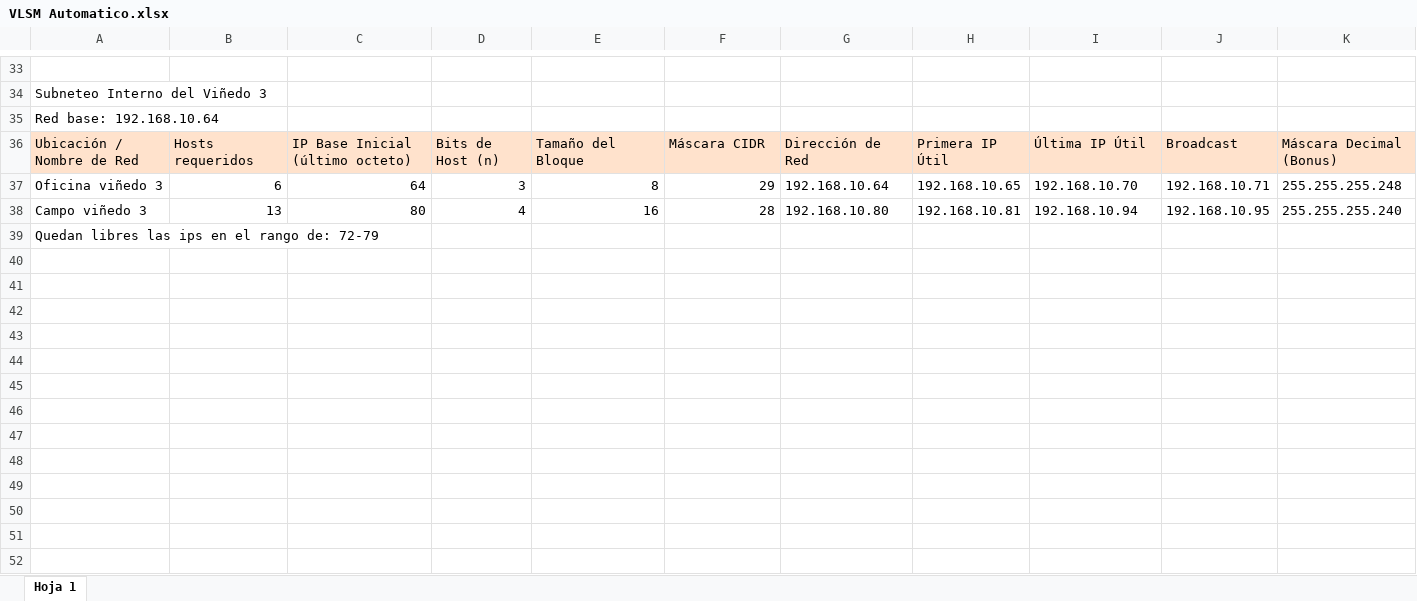
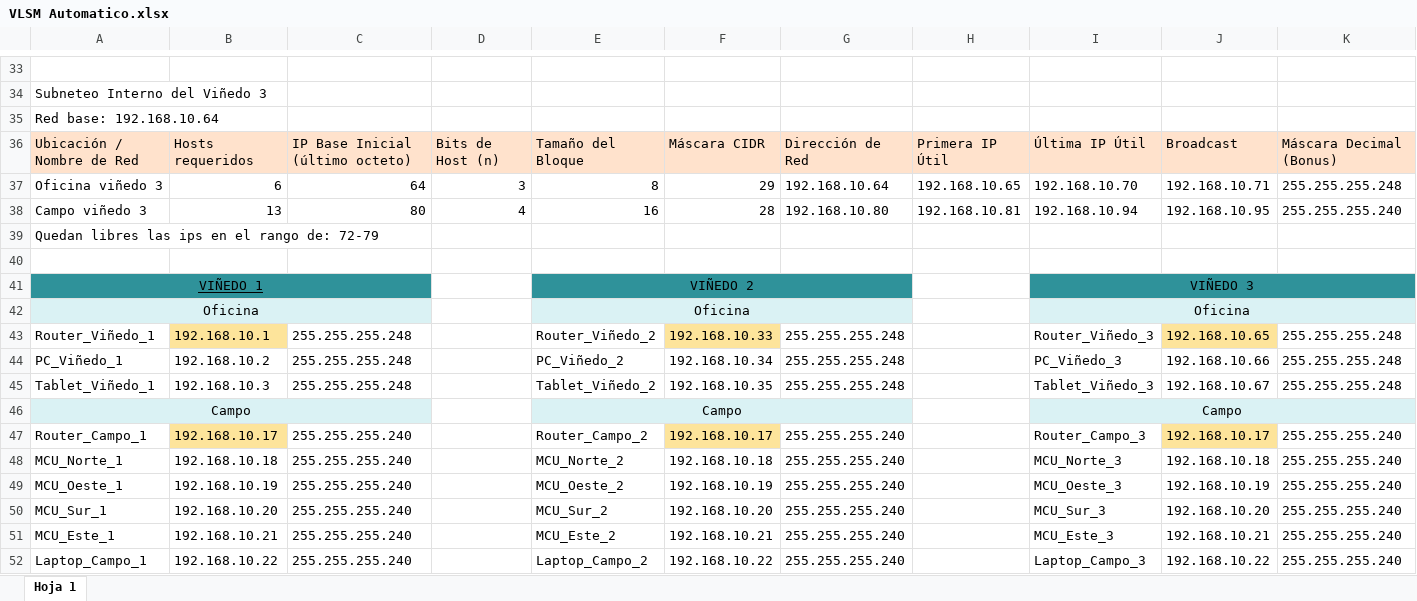
Before and after one commit to Jaed69/Redes_Final, an Excel workbook: VLSM Automatico.xlsx, sheet Hoja 1, drawn as a sheet; only a part is shown, gaps mark what is left out; values as stored, in another font and other column widths than the file's, no borders; charts and pictures not drawn; the diff names each change by its address in the sheet, - before the commit and + after, or states it on an @@ line.

Commit message:
Enrutamiento red viñedo 1

```diff
--- a/VLSM Automatico.xlsx (sheet Hoja 1)
+++ b/VLSM Automatico.xlsx (sheet Hoja 1)
+row 40: (empty)
+row 41: VIÑEDO 1 |  |  |  | VIÑEDO 2 |  |  |  | VIÑEDO 3
+row 42: Oficina |  |  |  | Oficina |  |  |  | Oficina
+row 43: Router_Viñedo_1 | 192.168.10.1 | 255.255.255.248 |  | Router_Viñedo_2 | 192.168.10.33 | 255.255.255.248 |  | Router_Viñedo_3 | 192.168.10.65 | 255.255.255.248
+row 44: PC_Viñedo_1 | 192.168.10.2 | 255.255.255.248 |  | PC_Viñedo_2 | 192.168.10.34 | 255.255.255.248 |  | PC_Viñedo_3 | 192.168.10.66 | 255.255.255.248
+row 45: Tablet_Viñedo_1 | 192.168.10.3 | 255.255.255.248 |  | Tablet_Viñedo_2 | 192.168.10.35 | 255.255.255.248 |  | Tablet_Viñedo_3 | 192.168.10.67 | 255.255.255.248
+row 46: Campo |  |  |  | Campo |  |  |  | Campo
+row 47: Router_Campo_1 | 192.168.10.17 | 255.255.255.240 |  | Router_Campo_2 | 192.168.10.17 | 255.255.255.240 |  | Router_Campo_3 | 192.168.10.17 | 255.255.255.240
+row 48: MCU_Norte_1 | 192.168.10.18 | 255.255.255.240 |  | MCU_Norte_2 | 192.168.10.18 | 255.255.255.240 |  | MCU_Norte_3 | 192.168.10.18 | 255.255.255.240
+row 49: MCU_Oeste_1 | 192.168.10.19 | 255.255.255.240 |  | MCU_Oeste_2 | 192.168.10.19 | 255.255.255.240 |  | MCU_Oeste_3 | 192.168.10.19 | 255.255.255.240
+row 50: MCU_Sur_1 | 192.168.10.20 | 255.255.255.240 |  | MCU_Sur_2 | 192.168.10.20 | 255.255.255.240 |  | MCU_Sur_3 | 192.168.10.20 | 255.255.255.240
+row 51: MCU_Este_1 | 192.168.10.21 | 255.255.255.240 |  | MCU_Este_2 | 192.168.10.21 | 255.255.255.240 |  | MCU_Este_3 | 192.168.10.21 | 255.255.255.240
+row 52: Laptop_Campo_1 | 192.168.10.22 | 255.255.255.240 |  | Laptop_Campo_2 | 192.168.10.22 | 255.255.255.240 |  | Laptop_Campo_3 | 192.168.10.22 | 255.255.255.240
```
Also changed, not shown: charts or pictures, 2 other files.
